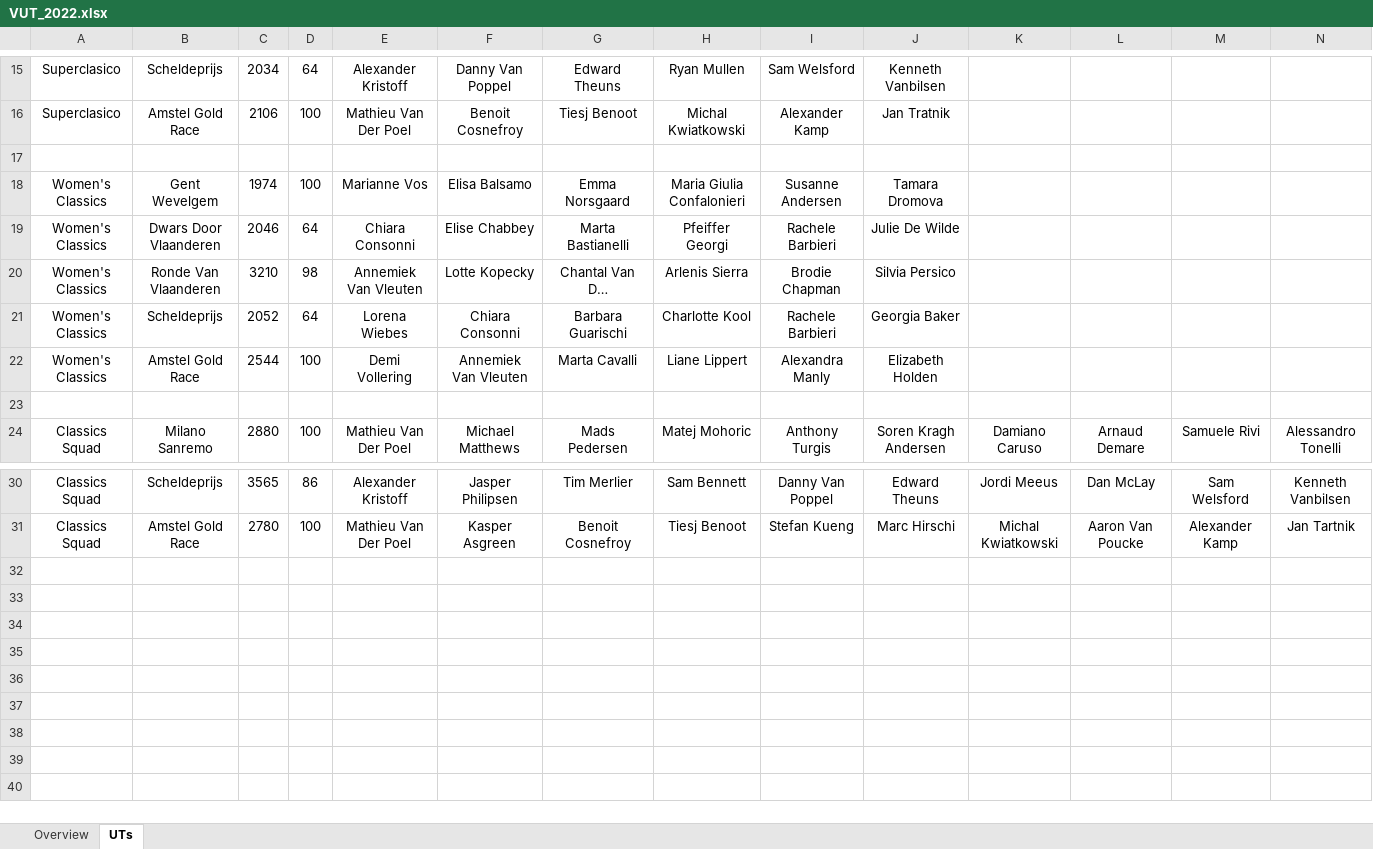
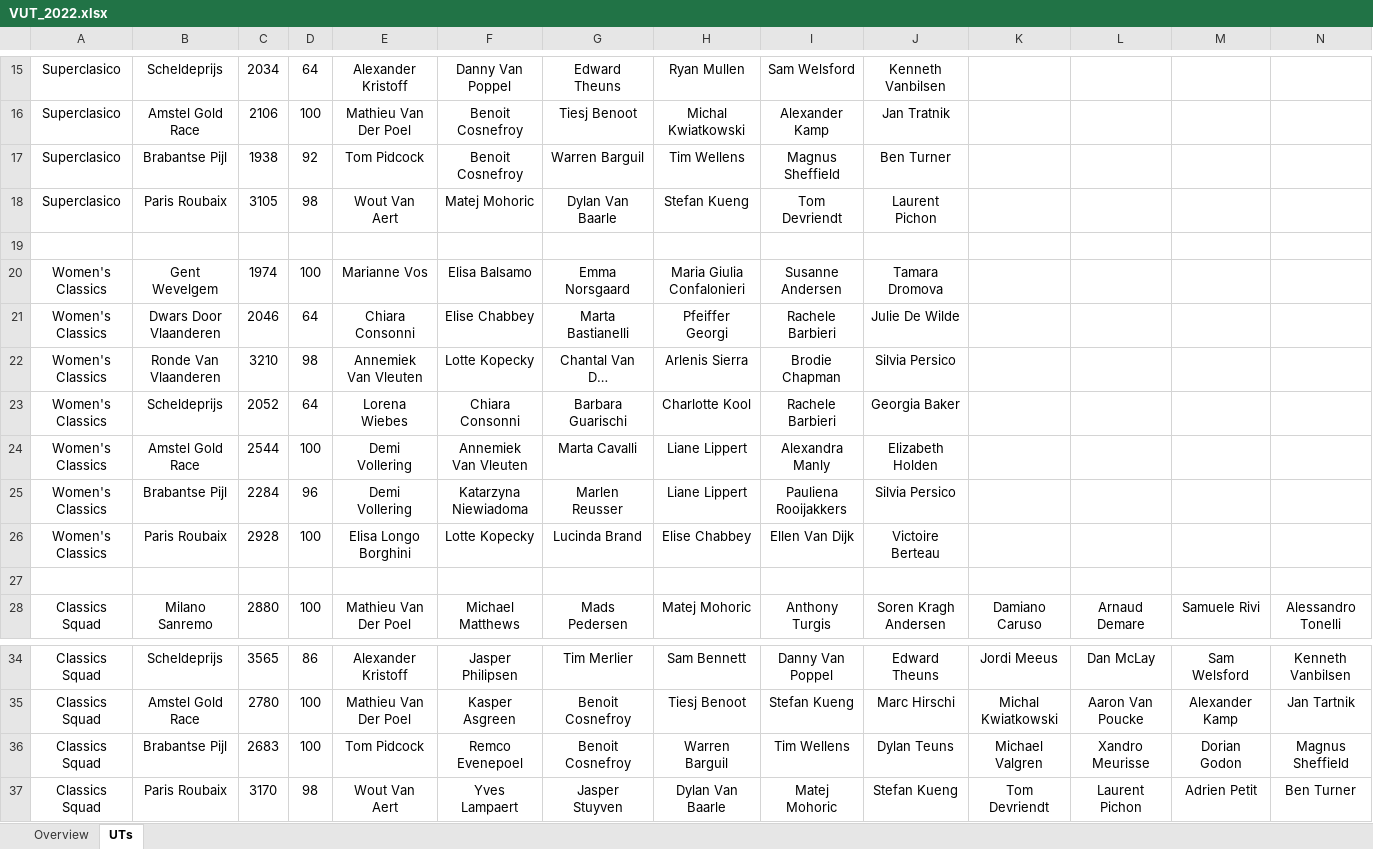
Before and after one commit to CalumLonie/velogames-ultimate-team, an Excel workbook: VUT_2022.xlsx, sheet UTs, drawn as a sheet; only a part is shown, gaps mark what is left out; long unchanged cells end in …; values as stored, in another font and other column widths than the file's, no borders; rows hold the shown columns only; the diff names each change by its address in the sheet, - before the commit and + after, or states it on an @@ line.

Commit message:
Updated with BP and PR results

```diff
--- a/VUT_2022.xlsx (sheet UTs)
+++ b/VUT_2022.xlsx (sheet UTs)
+row 17: Superclasico | Brabantse Pijl | 1938 | 92 | Tom Pidcock | Benoit Cosnefroy | Warren Barguil | Tim Wellens | Magnus Sheffield | Ben Turner
+row 18: Superclasico | Paris Roubaix | 3105 | 98 | Wout Van Aert | Matej Mohoric | Dylan Van Baarle | Stefan Kueng | Tom Devriendt | Laurent Pichon
+row 25: Women's Classics | Brabantse Pijl | 2284 | 96 | Demi Vollering | Katarzyna Niewiadoma | Marlen Reusser | Liane Lippert | Pauliena Rooijakkers | Silvia Persico
+row 26: Women's Classics | Paris Roubaix | 2928 | 100 | Elisa Longo Borghini | Lotte Kopecky | Lucinda Brand | Elise Chabbey | Ellen Van Dijk | Victoire Berteau
+row 36: Classics Squad | Brabantse Pijl | 2683 | 100 | Tom Pidcock | Remco Evenepoel | Benoit Cosnefroy | Warren Barguil | Tim Wellens | Dylan Teuns | Michael Valgren | Xandro Meurisse | Dorian Godon | Magnus Sheffield
+row 37: Classics Squad | Paris Roubaix | 3170 | 98 | Wout Van Aert | Yves Lampaert | Jasper Stuyven | Dylan Van Baarle | Matej Mohoric | Stefan Kueng | Tom Devriendt | Laurent Pichon | Adrien Petit | Ben Turner
```
Also changed, not shown: sheet Overview.
